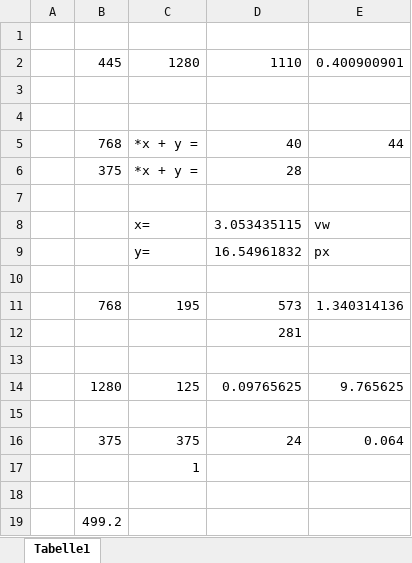
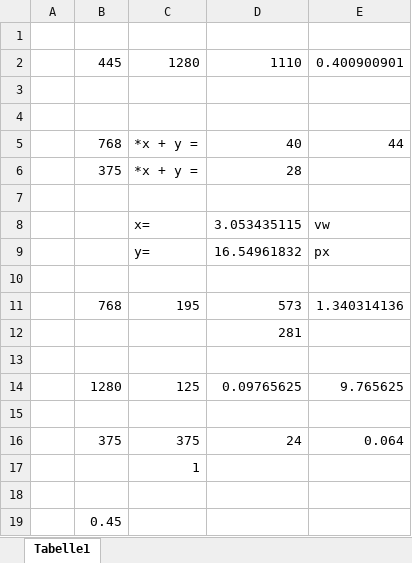
Before and after one commit to MartinEichinger/audiophile-ecom-frontend, an Excel workbook: calculations.xlsx, sheet Tabelle1, drawn as a sheet; values as stored, in another font and other column widths than the file's, no borders; the diff names each change by its address in the sheet, - before the commit and + after, or states it on an @@ line.

```diff
--- a/calculations.xlsx (sheet Tabelle1)
+++ b/calculations.xlsx (sheet Tabelle1)
-B19: 499.2
+B19: 0.45
```
Also changed, not shown: 12 other files.
